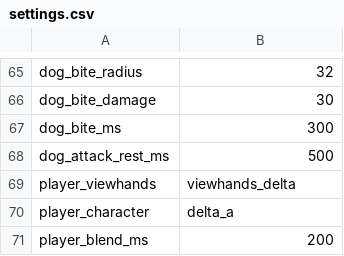
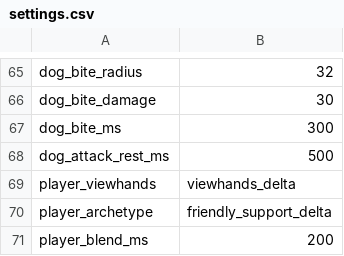
Before and after one commit to polBachelin/iw4L, a CSV file: crates/assets/src/survival/settings.csv, drawn as a sheet; only a part is shown, gaps mark what is left out.

```diff
--- a/crates/assets/src/survival/settings.csv
+++ b/crates/assets/src/survival/settings.csv
@@ -69,3 +69,3 @@ dog_attack_rest_ms,500
 player_viewhands,viewhands_delta
-player_character,delta_a
+player_archetype,friendly_support_delta
 player_blend_ms,200
```
Also changed, not shown: crates/assets/src/survival/archetypes.csv, crates/assets/src/survival/player_anims.csv, 10 other files.
